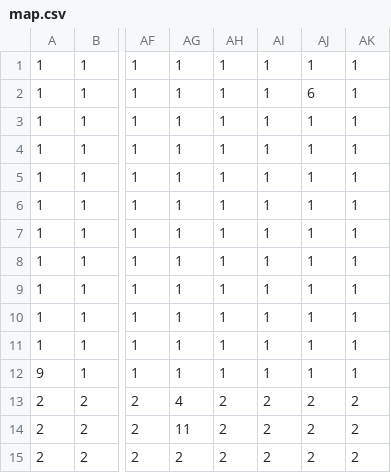
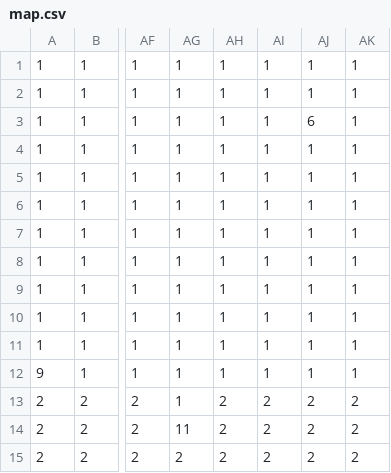
Before and after one commit to Watanabe0909/GameJum, a CSV file: Resources/map/map.csv, drawn as a sheet; only a part is shown, gaps mark what is left out; the diff names each change by its address in the sheet, - before the commit and + after, or states it on an @@ line.

Commit message:
細かい調整

```diff
--- a/Resources/map/map.csv
+++ b/Resources/map/map.csv
-AJ2: 6
+AJ2: 1
-AJ3: 1
+AJ3: 6
-AG13: 4
+AG13: 1
```
